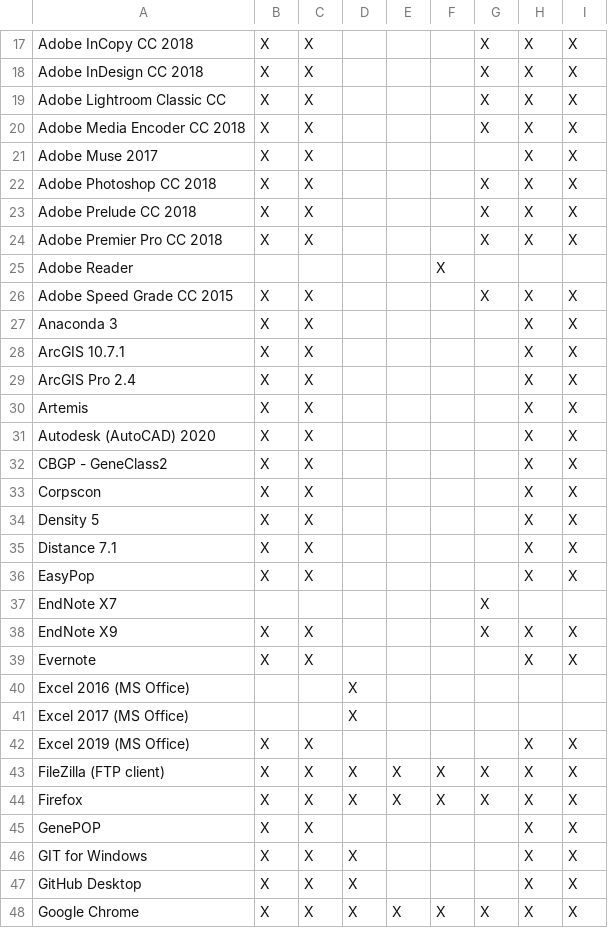
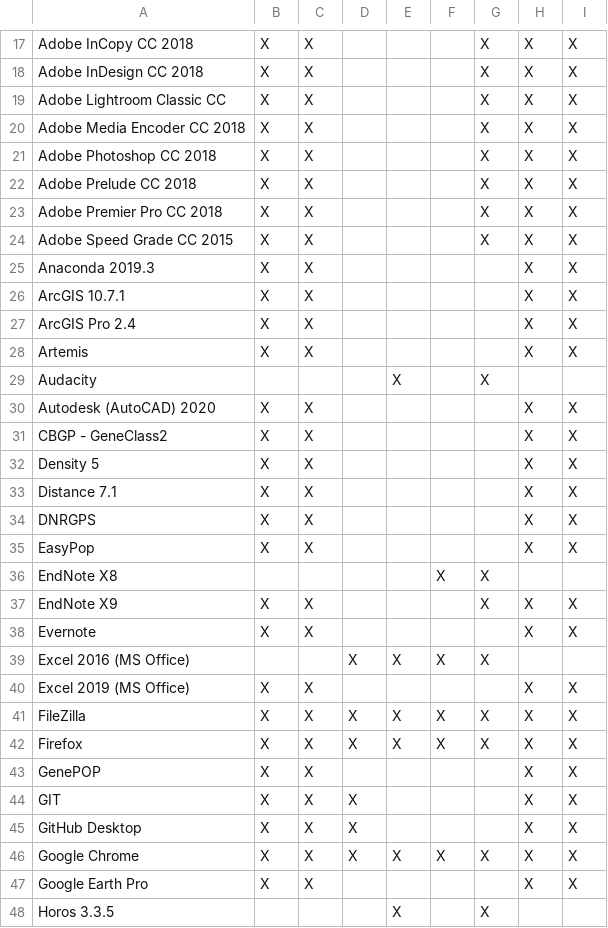
Before and after one commit to cul-it/mann-softwarelist-csv, a CSV file: softwarelist.csv, drawn as a sheet; only a part is shown, gaps mark what is left out; the shorter side is filled out with more unchanged rows; the diff covers the shown part only.

```diff
--- a/softwarelist.csv
+++ b/softwarelist.csv
@@ -20,3 +20,2 @@ Adobe Lightroom Classic CC, X, X,,,, X, X, X
 Adobe Media Encoder CC 2018, X, X,,,, X, X, X
-Adobe Muse 2017, X, X,,,,, X, X
 Adobe Photoshop CC 2018, X, X,,,, X, X, X
@@ -24,5 +23,4 @@ Adobe Prelude CC 2018, X, X,,,, X, X, X
 Adobe Premier Pro CC 2018, X, X,,,, X, X, X
-Adobe Reader,,,,, X,,,
 Adobe Speed Grade CC 2015, X, X,,,, X, X, X
-Anaconda 3, X, X,,,,, X, X
+Anaconda 2019.3, X, X,,,,, X, X
 ArcGIS 10.7.1, X, X,,,,, X, X
@@ -30,18 +28,18 @@ ArcGIS Pro 2.4, X, X,,,,, X, X
 Artemis, X, X,,,,, X, X
+Audacity,,,, X,, X,,
 Autodesk (AutoCAD) 2020, X, X,,,,, X, X
 CBGP - GeneClass2, X, X,,,,, X, X
-Corpscon, X, X,,,,, X, X
 Density 5, X, X,,,,, X, X
 Distance 7.1, X, X,,,,, X, X
+DNRGPS, X, X,,,,, X, X
 EasyPop, X, X,,,,, X, X
-EndNote X7,,,,,, X,,
+EndNote X8,,,,, X, X,,,
 EndNote X9, X, X,,,, X, X, X
 Evernote, X, X,,,,, X, X
-Excel 2016 (MS Office),,, X,,,,,
-Excel 2017 (MS Office),,, X,,,,,
+Excel 2016 (MS Office),,, X, X, X, X,,
 Excel 2019 (MS Office), X, X,,,,, X, X
-FileZilla (FTP client), X, X, X, X, X, X, X, X
+FileZilla, X, X, X, X, X, X, X, X
 Firefox, X, X, X, X, X, X, X, X
 GenePOP, X, X,,,,, X, X
-GIT for Windows, X, X, X,,,, X, X
+GIT, X, X, X,,,, X, X
 GitHub Desktop, X, X, X,,,, X, X
```
Also changed, not shown: 8 added rows, 11 removed rows and 29 edited cells elsewhere in this file.
